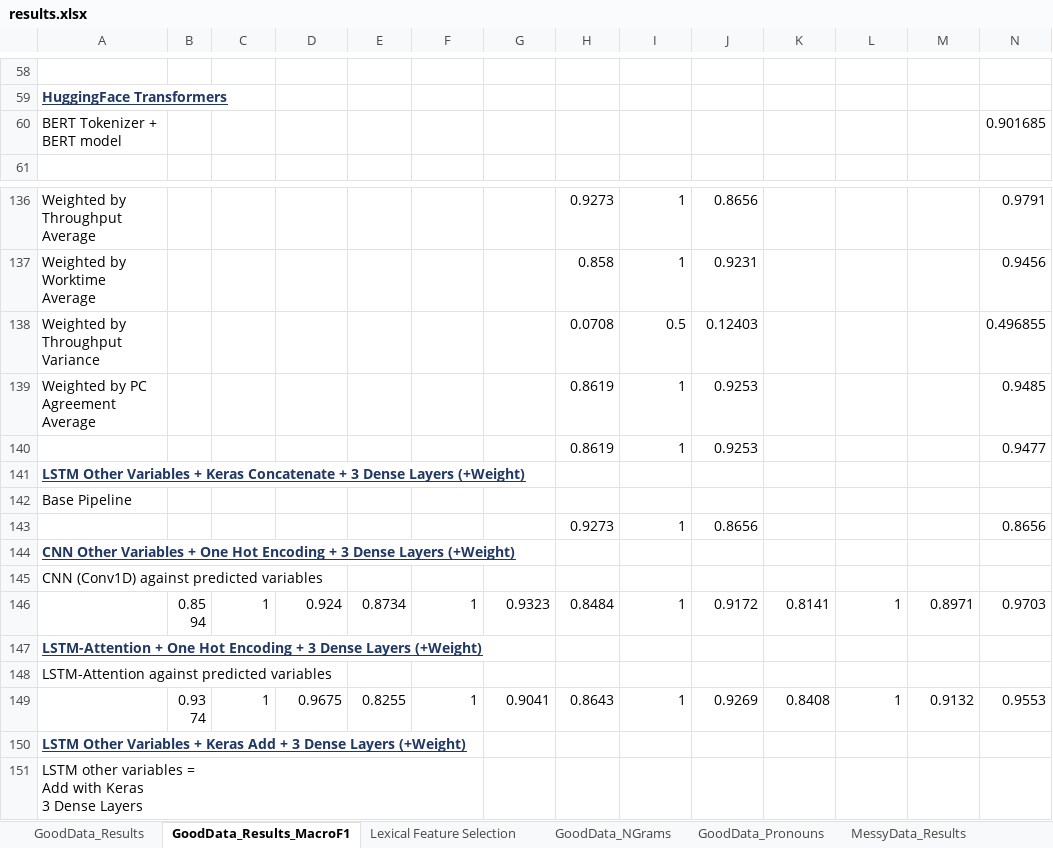
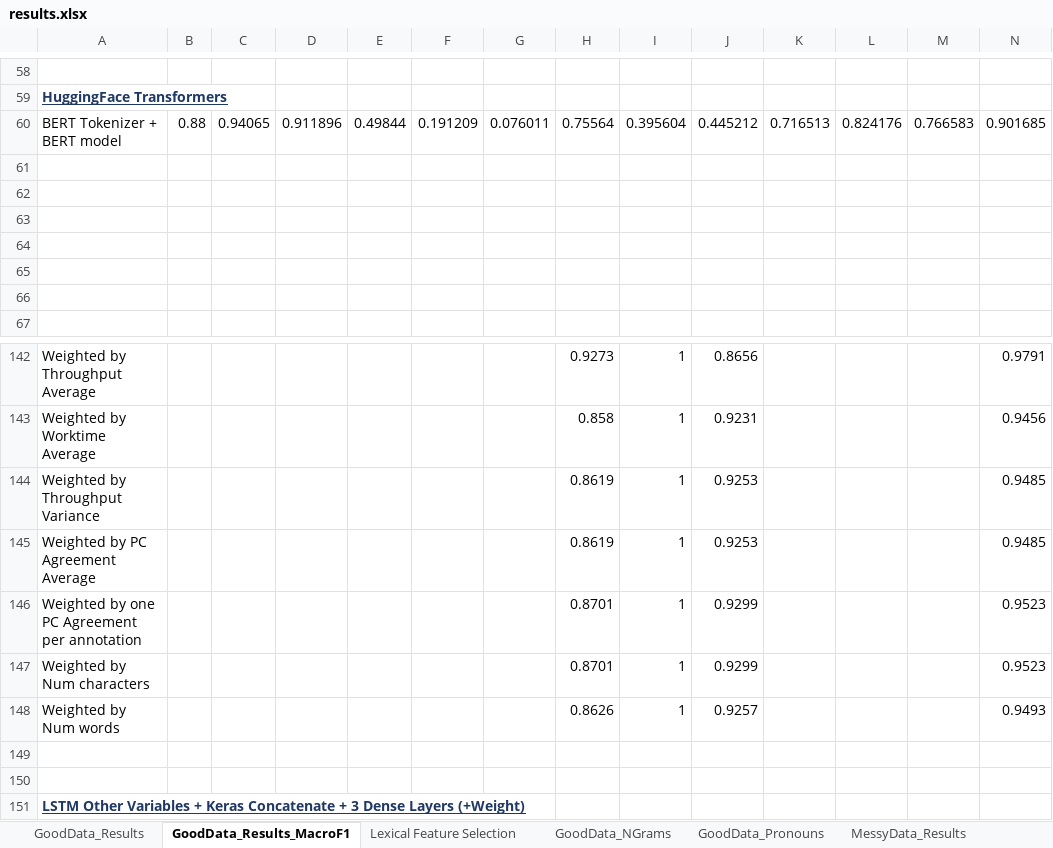
Before and after one commit to quarbby/diplomacy-betrayal, an Excel workbook: documents/results.xlsx, sheet GoodData_Results_MacroF1, drawn as a sheet; only a part is shown, gaps mark what is left out; the shorter side is filled out with more unchanged rows; values as stored, in another font and other column widths than the file's, no borders; removed rows and columns are numbered as before the commit, all else as after; rows hold the shown columns only; the diff names each change by its address in the sheet, - before the commit and + after, or states it on an @@ line.

```diff
--- a/documents/results.xlsx (sheet GoodData_Results_MacroF1)
+++ b/documents/results.xlsx (sheet GoodData_Results_MacroF1)
+row 60: BERT Tokenizer + BERT model | 0.88 | 0.94065 | 0.911896 | 0.49844 | 0.191209 | 0.076011 | 0.75564 | 0.395604 | 0.445212 | 0.716513 | 0.824176 | 0.766583 | 0.901685
-row 61: BERT Tokenizer + BERT model |  |  |  |  |  |  |  |  |  |  |  |  | 0.901685
+row 61: (empty)
+row 62: (empty)
+row 63: (empty)
+row 64: (empty)
+row 65: (empty)
+row 66: (empty)
-row 138: Weighted by Throughput Variance |  |  |  |  |  |  | 0.0708 | 0.5 | 0.12403 |  |  |  | 0.496855
+row 144: Weighted by Throughput Variance |  |  |  |  |  |  | 0.8619 | 1 | 0.9253 |  |  |  | 0.9485
+row 146: Weighted by one PC Agreement per annotation |  |  |  |  |  |  | 0.8701 | 1 | 0.9299 |  |  |  | 0.9523
+row 147: Weighted by Num characters |  |  |  |  |  |  | 0.8701 | 1 | 0.9299 |  |  |  | 0.9523
+row 148: Weighted by Num words |  |  |  |  |  |  | 0.8626 | 1 | 0.9257 |  |  |  | 0.9493
-row 149:  |  |  |  |  |  |  | 0.8619 | 1 | 0.9253 |  |  |  | 0.9477
+row 149: (empty)
+row 150: (empty)
```
Also changed, not shown: sheet GoodData_Results, 13 other files.
